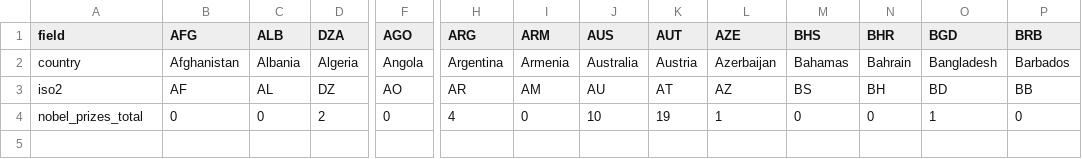
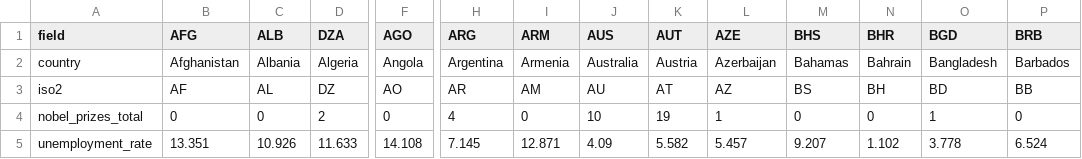
Before and after one commit to kylesayrs/WorldFigures, a CSV file: data/countries.csv, drawn as a sheet; only a part is shown, gaps mark what is left out; rows hold the shown columns only; the diff names each change by its address in the sheet, - before the commit and + after, or states it on an @@ line.

```diff
--- a/data/countries.csv
+++ b/data/countries.csv
+row 5: unemployment_rate | 13.351 | 10.926 | 11.633 | 14.108 | 7.145 | 12.871 | 4.09 | 5.582 | 5.457 | 9.207 | 1.102 | 3.778 | 6.524
```
Also changed, not shown: data/sources_manifest.csv, topics/table_of_contents.csv.
